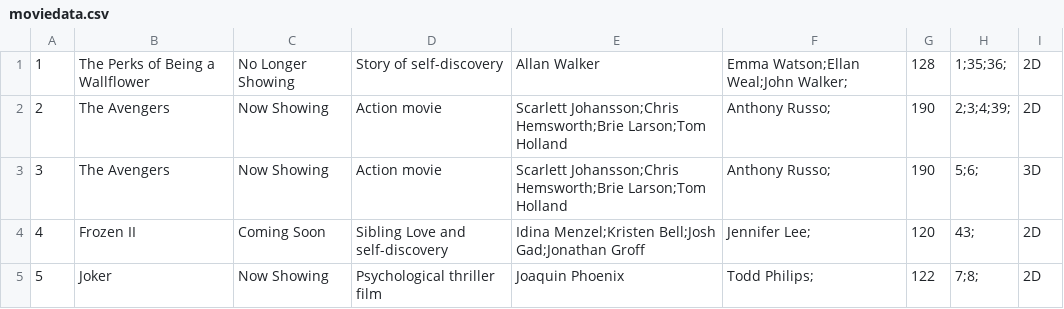
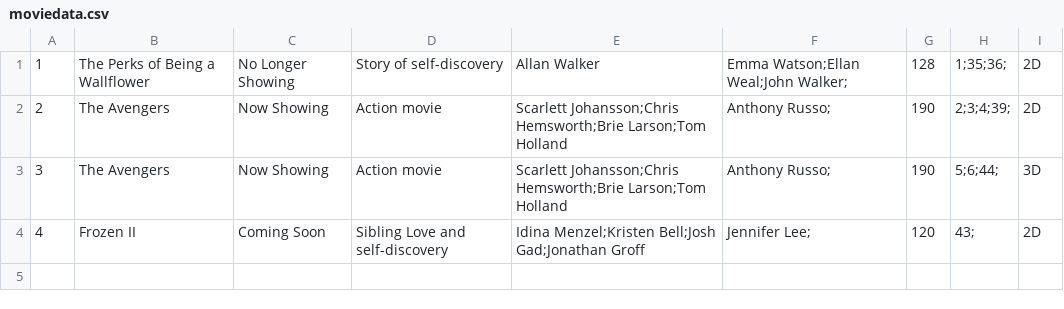
Before and after one commit to callistachang/MOBLIMA, a CSV file: database/moviedata.csv, drawn as a sheet.

```diff
--- a/database/moviedata.csv
+++ b/database/moviedata.csv
@@ -2,4 +2,3 @@
 2,The Avengers,Now Showing,Action movie ,Scarlett Johansson;Chris Hemsworth;Brie Larson;Tom Holland,Anthony Russo;,190,2;3;4;39;,2D,
-3,The Avengers,Now Showing,Action movie ,Scarlett Johansson;Chris Hemsworth;Brie Larson;Tom Holland,Anthony Russo;,190,5;6;,3D,
+3,The Avengers,Now Showing,Action movie ,Scarlett Johansson;Chris Hemsworth;Brie Larson;Tom Holland,Anthony Russo;,190,5;6;44;,3D,
 4,Frozen II,Coming Soon,Sibling Love and self-discovery,Idina Menzel;Kristen Bell;Josh Gad;Jonathan Groff,Jennifer Lee;,120,43;,2D,
-5,Joker,Now Showing,Psychological thriller film,Joaquin Phoenix,Todd Philips;,122,7;8;,2D,
```
Also changed, not shown: bin/moviedata.csv, database/reviewdata.csv, 18 other files.
